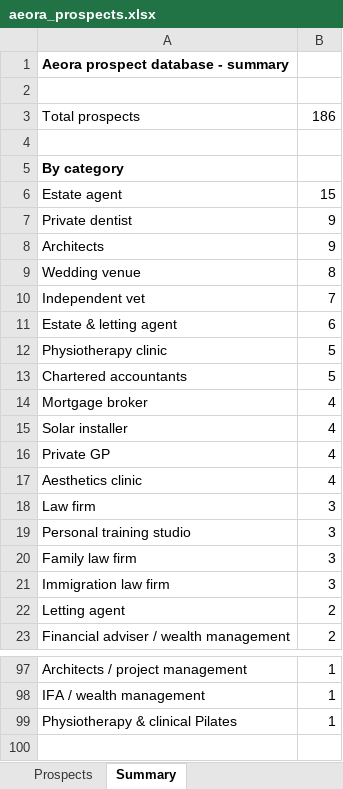
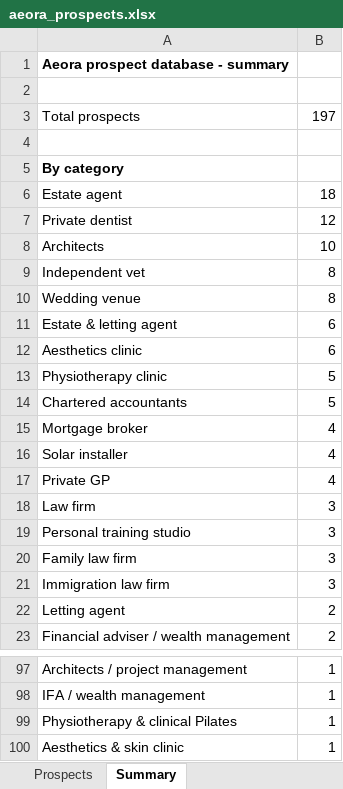
Before and after one commit to houghtonstudioco-afk/Houghton-property-partners, an Excel workbook: prospects/aeora_prospects.xlsx, sheet Summary, drawn as a sheet; only a part is shown, gaps mark what is left out; values as stored, in another font and other column widths than the file's, no borders; removed rows and columns are numbered as before the commit, all else as after; the diff names each change by its address in the sheet, - before the commit and + after, or states it on an @@ line.

```diff
--- a/prospects/aeora_prospects.xlsx (sheet Summary)
+++ b/prospects/aeora_prospects.xlsx (sheet Summary)
-B3: 186
+B3: 197
-B6: 15
+B6: 18
-B7: 9
+B7: 12
-B8: 9
+B8: 10
+row 9: Independent vet | 8
-row 10: Independent vet | 7
+row 12: Aesthetics clinic | 6
-row 17: Aesthetics clinic | 4
+row 100: Aesthetics & skin clinic | 1
```
Also changed, not shown: sheet Prospects, 2 other files.
